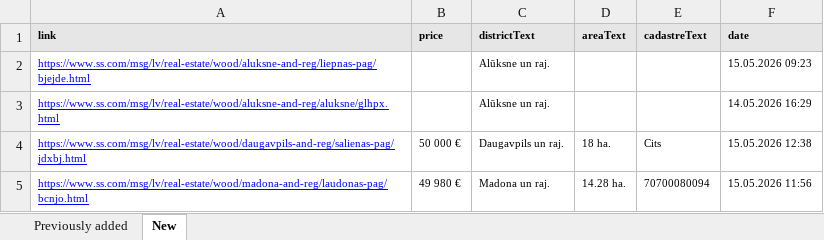
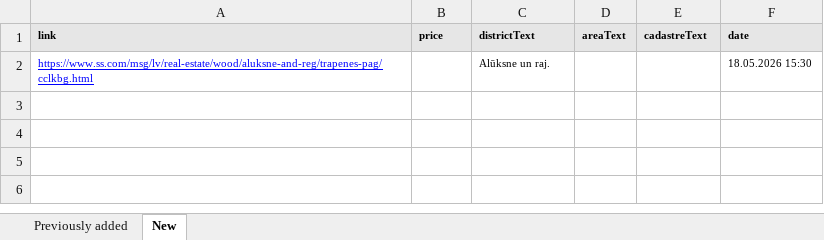
Before and after one commit to Martins-K/forest_land_scraper, an Excel workbook: forests-scraped.xlsx, sheet New, drawn as a sheet; values as stored, in another font and other column widths than the file's, no borders; the diff names each change by its address in the sheet, - before the commit and + after, or states it on an @@ line.

```diff
--- a/forests-scraped.xlsx (sheet New)
+++ b/forests-scraped.xlsx (sheet New)
-A2 (link): https://www.ss.com/msg/lv/real-estate/wood/aluksne-and-reg/liepnas-pag/bjejde.html
+A2 (link): https://www.ss.com/msg/lv/real-estate/wood/aluksne-and-reg/trapenes-pag/cclkbg.html
-F2 (date): 15.05.2026 09:23
+F2 (date): 18.05.2026 15:30
-row 3: https://www.ss.com/msg/lv/real-estate/wood/aluksne-and-reg/aluksne/glhpx.html |  | Alūksne un raj. |  |  | 14.05.2026 16:29
-row 4: https://www.ss.com/msg/lv/real-estate/wood/daugavpils-and-reg/salienas-pag/jdxbj.html | 50 000 € | Daugavpils un raj. | 18 ha. | Cits | 15.05.2026 12:38
-row 5: https://www.ss.com/msg/lv/real-estate/wood/madona-and-reg/laudonas-pag/bcnjo.html | 49 980 € | Madona un raj. | 14.28 ha. | 70700080094 | 15.05.2026 11:56
```
Also changed, not shown: sheet Previously added.
